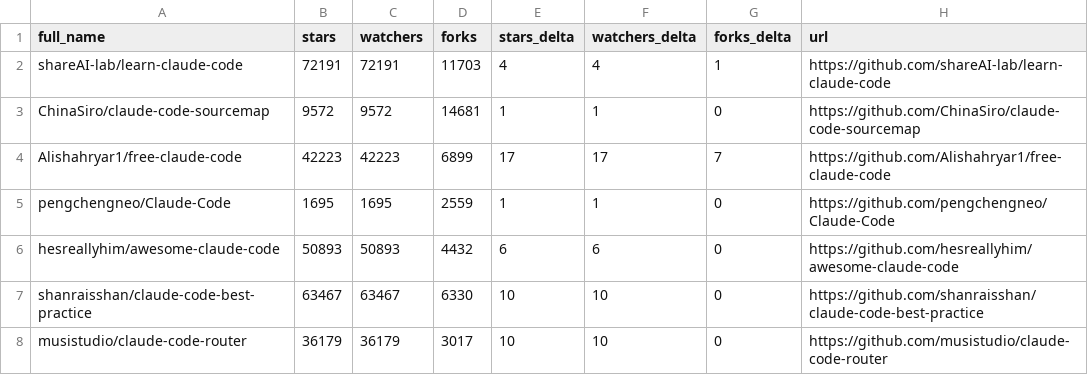
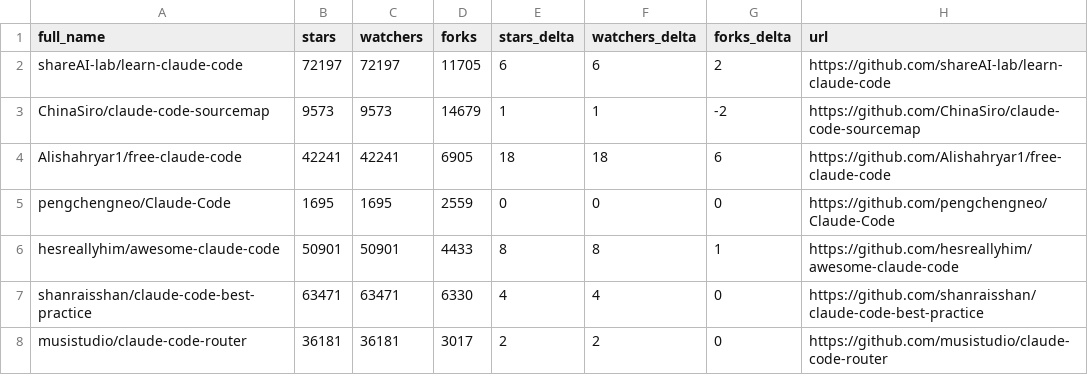
Before and after one commit to daniel-zou/awesome-claude-code, a CSV file: data/repo-ticker.csv, drawn as a sheet; only a part is shown; the diff covers the shown part only.

```diff
--- a/data/repo-ticker.csv
+++ b/data/repo-ticker.csv
@@ -1,8 +1,8 @@
 full_name,stars,watchers,forks,stars_delta,watchers_delta,forks_delta,url
-shareAI-lab/learn-claude-code,72191,72191,11703,4,4,1,https://github.com/shareAI-lab/learn-claude-code
-ChinaSiro/claude-code-sourcemap,9572,9572,14681,1,1,0,https://github.com/ChinaSiro/claude-code-sourcemap
-Alishahryar1/free-claude-code,42223,42223,6899,17,17,7,https://github.com/Alishahryar1/free-claude-code
-pengchengneo/Claude-Code,1695,1695,2559,1,1,0,https://github.com/pengchengneo/Claude-Code
-hesreallyhim/awesome-claude-code,50893,50893,4432,6,6,0,https://github.com/hesreallyhim/awesome-claude-code
-shanraisshan/claude-code-best-practice,63467,63467,6330,10,10,0,https://github.com/shanraisshan/claude-code-best-practice
-musistudio/claude-code-router,36179,36179,3017,10,10,0,https://github.com/musistudio/claude-code-router
+shareAI-lab/learn-claude-code,72197,72197,11705,6,6,2,https://github.com/shareAI-lab/learn-claude-code
+ChinaSiro/claude-code-sourcemap,9573,9573,14679,1,1,-2,https://github.com/ChinaSiro/claude-code-sourcemap
+Alishahryar1/free-claude-code,42241,42241,6905,18,18,6,https://github.com/Alishahryar1/free-claude-code
+pengchengneo/Claude-Code,1695,1695,2559,0,0,0,https://github.com/pengchengneo/Claude-Code
+hesreallyhim/awesome-claude-code,50901,50901,4433,8,8,1,https://github.com/hesreallyhim/awesome-claude-code
+shanraisshan/claude-code-best-practice,63471,63471,6330,4,4,0,https://github.com/shanraisshan/claude-code-best-practice
+musistudio/claude-code-router,36181,36181,3017,2,2,0,https://github.com/musistudio/claude-code-router
```
Also changed, not shown: 2 added rows, 2 removed rows, 2 moved rows and 126 edited cells elsewhere in this file, 4 other files.
